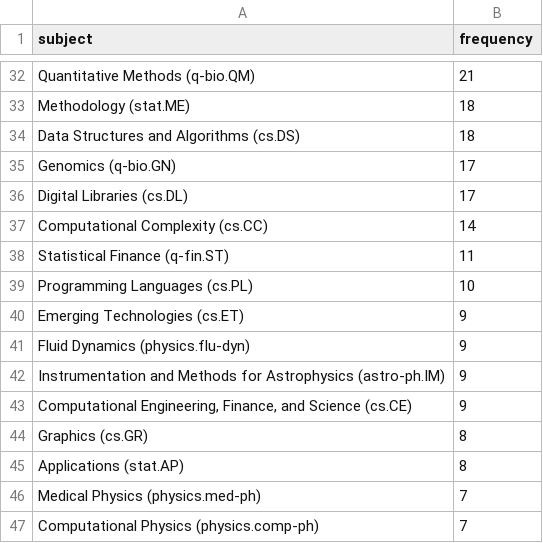
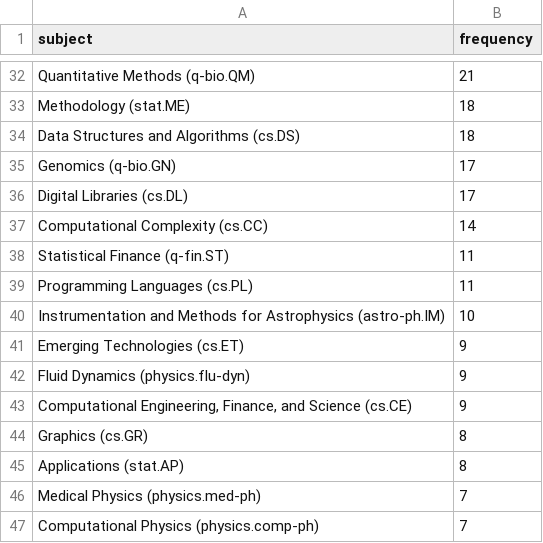
Before and after one commit to ThomasKranz/arxiv_ETL, a CSV file: data/subject_ai.csv, drawn as a sheet; only a part is shown, gaps mark what is left out; the diff covers the shown part only.

```diff
--- a/data/subject_ai.csv
+++ b/data/subject_ai.csv
@@ -38,6 +38,6 @@ Computational Complexity (cs.CC),14
 Statistical Finance (q-fin.ST),11
-Programming Languages (cs.PL),10
+Programming Languages (cs.PL),11
+Instrumentation and Methods for Astrophysics (astro-ph.IM),10
 Emerging Technologies (cs.ET),9
 Fluid Dynamics (physics.flu-dyn),9
-Instrumentation and Methods for Astrophysics (astro-ph.IM),9
 "Computational Engineering, Finance, and Science (cs.CE)",9
```
Also changed, not shown: 1 added row, 1 removed row and 9 edited cells elsewhere in this file, 2 other files.
